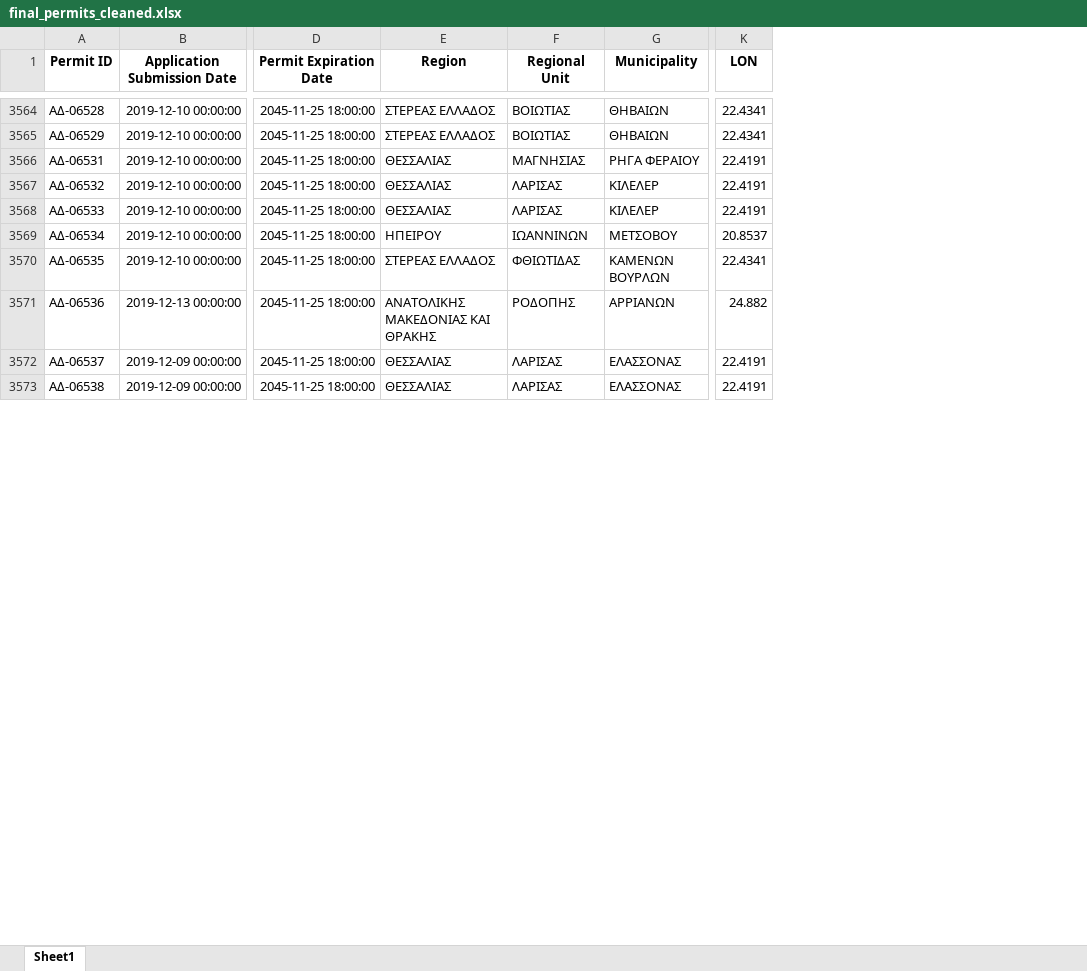
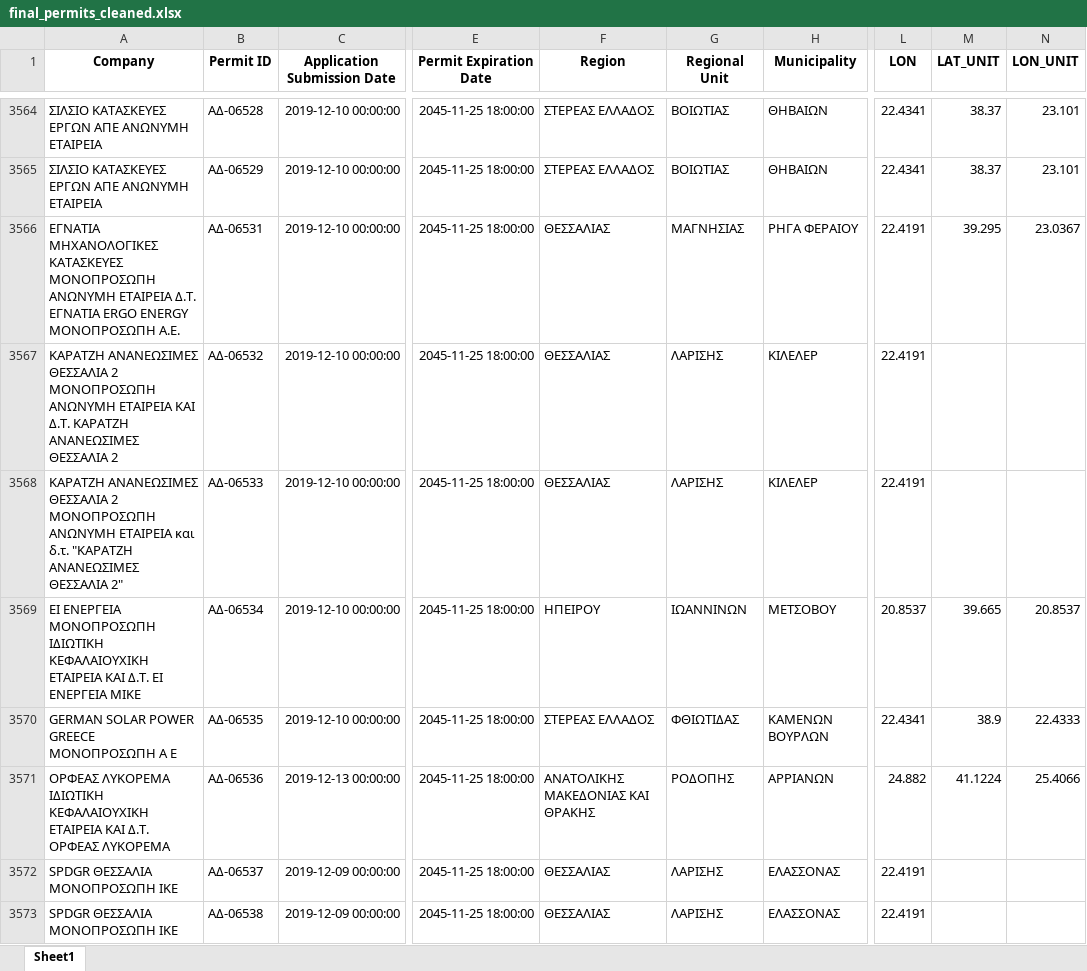
Before and after one commit to SophiaVei/RAE, an Excel workbook: data/permits/final_permits_cleaned.xlsx, sheet Sheet1, drawn as a sheet; only a part is shown, gaps mark what is left out; values as stored, in another font and other column widths than the file's, no borders; addresses are those after the commit; the diff covers the shown part only; the diff names each change by its address in the sheet, - before the commit and + after, or states it on an @@ line.

Commit message:
region units map

```diff
--- a/data/permits/final_permits_cleaned.xlsx (sheet Sheet1)
+++ b/data/permits/final_permits_cleaned.xlsx (sheet Sheet1)
+column A (Company), rows 3564-3573: ΣΙΛΣΙΟ ΚΑΤΑΣΚΕΥΕΣ ΕΡΓΩΝ ΑΠΕ ΑΝΩΝΥΜΗ ΕΤΑΙΡΕΙΑ | ΣΙΛΣΙΟ ΚΑΤΑΣΚΕΥΕΣ ΕΡΓΩΝ ΑΠΕ ΑΝΩΝΥΜΗ ΕΤΑΙΡΕΙΑ | ΕΓΝΑΤΙΑ ΜΗΧΑΝΟΛΟΓΙΚΕΣ ΚΑΤΑΣΚΕΥΕΣ ΜΟΝΟΠΡΟΣΩΠΗ ΑΝΩΝΥΜΗ ΕΤΑΙΡΕΙΑ Δ.Τ. ΕΓΝΑΤΙΑ ERGO ENERGY ΜΟΝΟΠΡΟΣΩΠΗ Α.Ε. | ΚΑΡΑΤΖΗ ΑΝΑΝΕΩΣΙΜΕΣ ΘΕΣΣΑΛΙΑ 2 ΜΟΝΟΠΡΟΣΩΠΗ ΑΝΩΝΥΜΗ ΕΤΑΙΡΕΙΑ ΚΑΙ Δ.Τ. ΚΑΡΑΤΖΗ ΑΝΑΝΕΩΣΙΜΕΣ ΘΕΣΣΑΛΙΑ 2 | ΚΑΡΑΤΖΗ ΑΝΑΝΕΩΣΙΜΕΣ ΘΕΣΣΑΛΙΑ 2 ΜΟΝΟΠΡΟΣΩΠΗ ΑΝΩΝΥΜΗ ΕΤΑΙΡΕΙΑ και δ.τ. "ΚΑΡΑΤΖΗ ΑΝΑΝΕΩΣΙΜΕΣ ΘΕΣΣΑΛΙΑ 2" | ΕΙ ΕΝΕΡΓΕΙΑ ΜΟΝΟΠΡΟΣΩΠΗ ΙΔΙΩΤΙΚΗ ΚΕΦΑΛΑΙΟΥΧΙΚΗ ΕΤΑΙΡΕΙΑ ΚΑΙ Δ.Τ. ΕΙ ΕΝΕΡΓΕΙΑ ΜΙΚΕ | GERMAN SOLAR POWER GREECE ΜΟΝΟΠΡΟΣΩΠΗ Α Ε | ΟΡΦΕΑΣ ΛΥΚΟΡΕΜΑ ΙΔΙΩΤΙΚΗ ΚΕΦΑΛΑΙΟΥΧΙΚΗ ΕΤΑΙΡΕΙΑ ΚΑΙ Δ.Τ. ΟΡΦΕΑΣ ΛΥΚΟΡΕΜΑ | SPDGR ΘΕΣΣΑΛΙΑ ΜΟΝΟΠΡΟΣΩΠΗ ΙΚΕ | SPDGR ΘΕΣΣΑΛΙΑ ΜΟΝΟΠΡΟΣΩΠΗ ΙΚΕ
+column M (LAT_UNIT), rows 3564-3571: 38.37 | 38.37 | 39.295 |  |  | 39.665 | 38.9 | 41.1224
+column N (LON_UNIT), rows 3564-3571: 23.101 | 23.101 | 23.0367 |  |  | 20.8537 | 22.4333 | 25.4066
-G3567:G3568 (Regional Unit): ΛΑΡΙΣΑΣ
+G3567:G3568 (Regional Unit): ΛΑΡΙΣΗΣ
-G3572:G3573 (Regional Unit): ΛΑΡΙΣΑΣ
+G3572:G3573 (Regional Unit): ΛΑΡΙΣΗΣ
```
Also changed, not shown: 374 edited cells elsewhere in this sheet, 4 other files.
